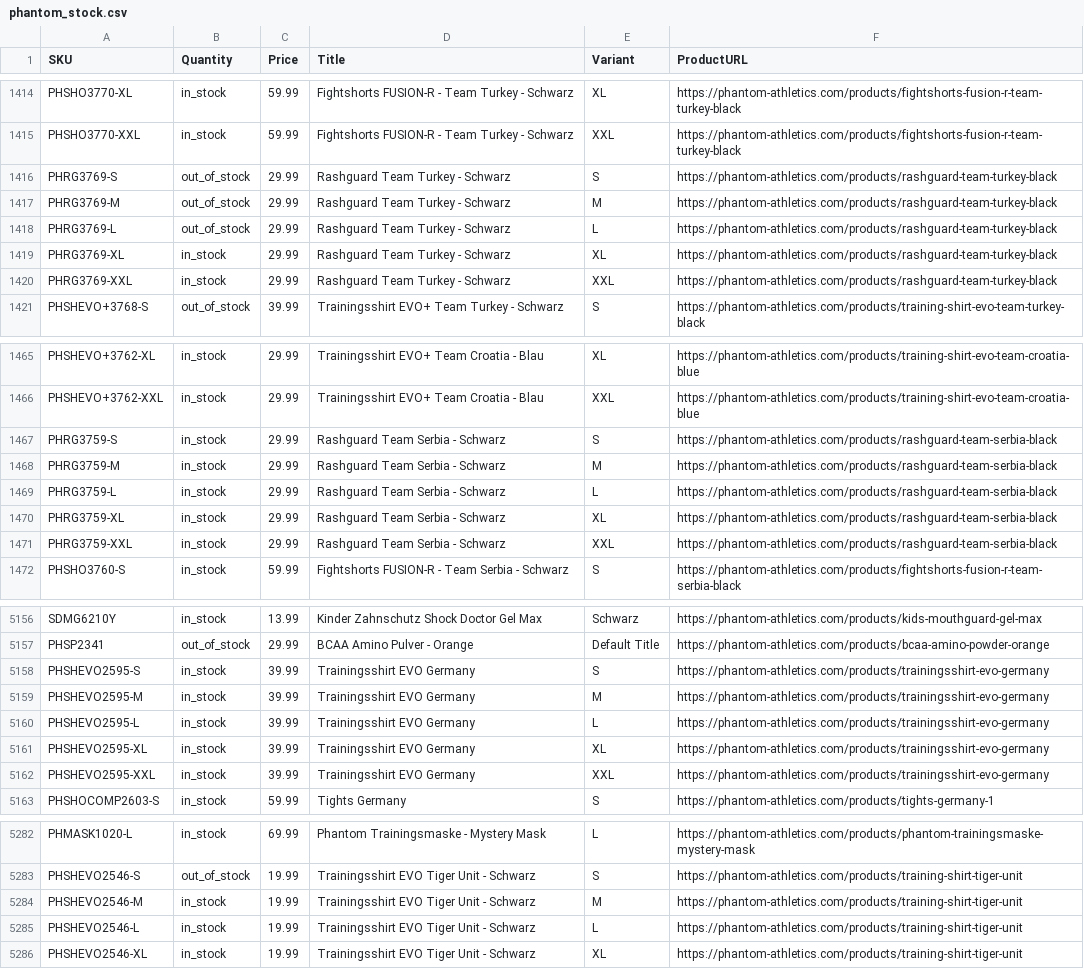
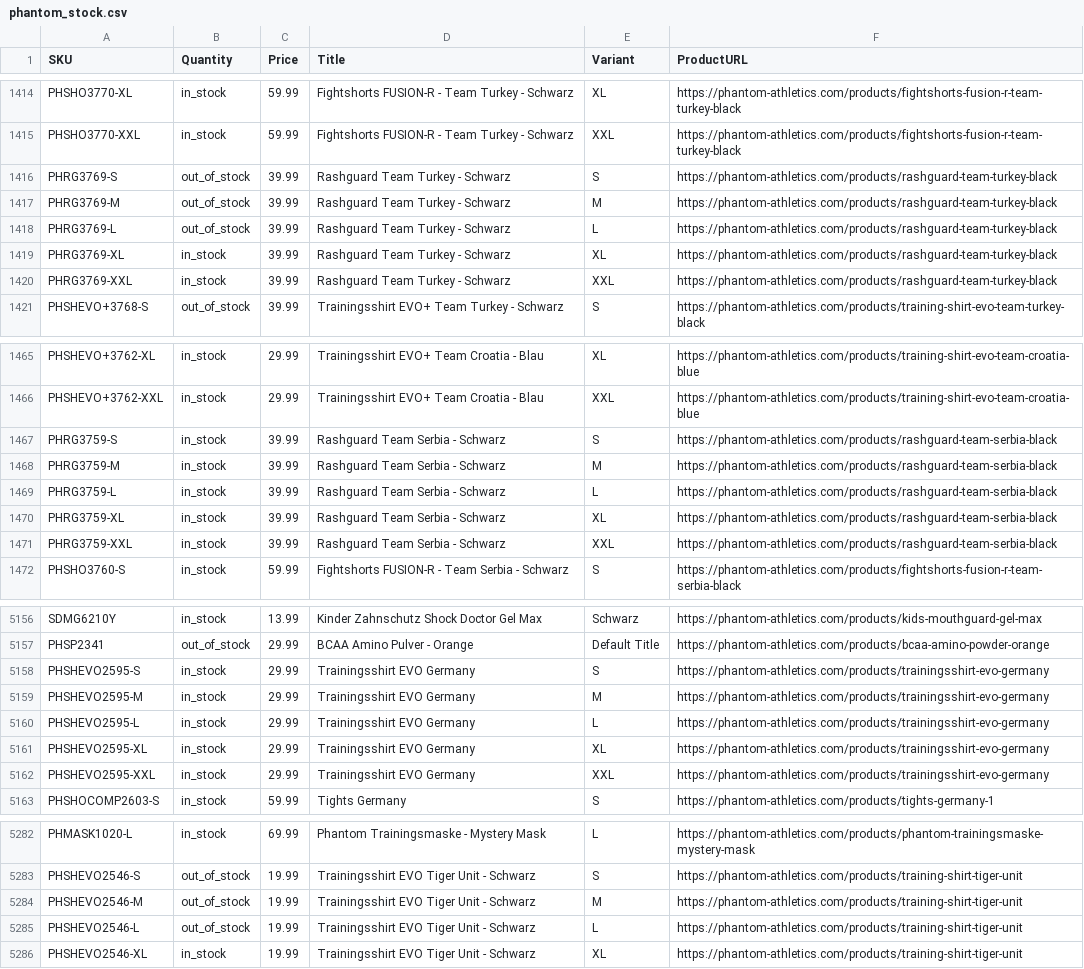
Before and after one commit to tomvanderkooij/phantom-stock, a CSV file: phantom_stock.csv, drawn as a sheet; only a part is shown, gaps mark what is left out; the diff covers the shown part only; the diff names each change by its address in the sheet, - before the commit and + after, or states it on an @@ line.

```diff
--- a/phantom_stock.csv
+++ b/phantom_stock.csv
-C1416:C1420 (Price): 29.99
+C1416:C1420 (Price): 39.99
-C1467:C1471 (Price): 29.99
+C1467:C1471 (Price): 39.99
-C5158:C5162 (Price): 39.99
+C5158:C5162 (Price): 29.99
-B5284:B5285 (Quantity): in_stock
+B5284:B5285 (Quantity): out_of_stock
```
Also changed, not shown: 70 edited cells elsewhere in this file.
